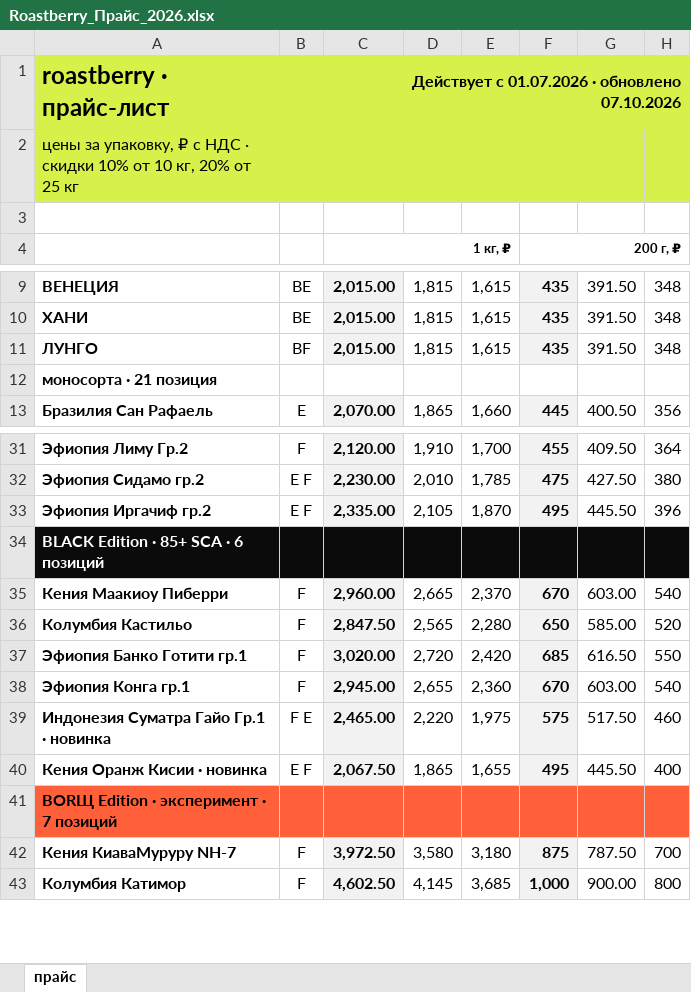
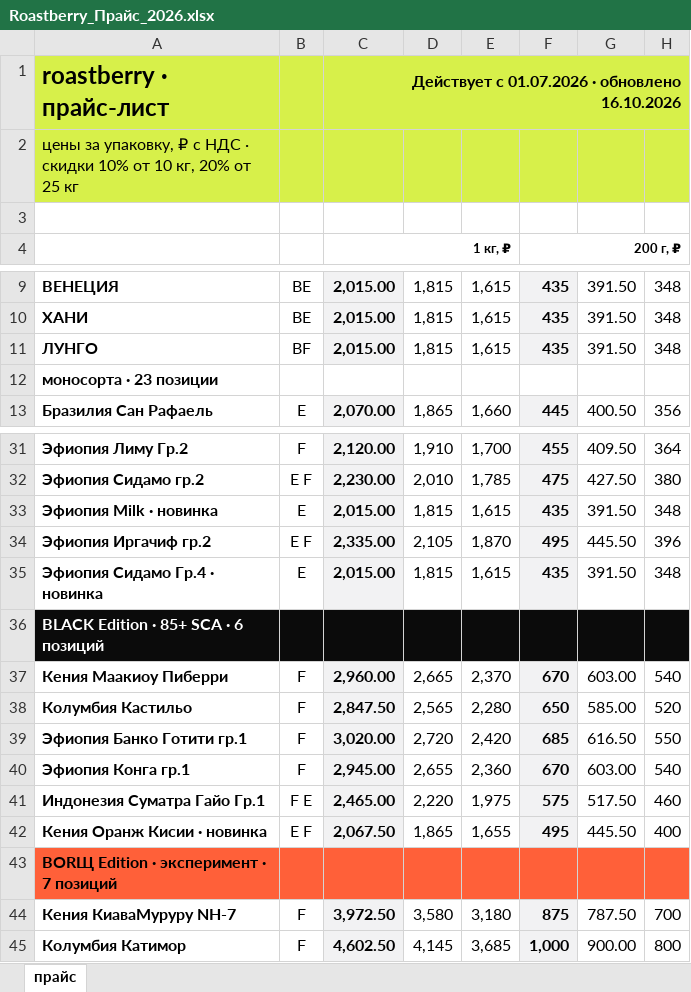
Before and after one commit to dimt1983/TG-BOT, an Excel workbook: tma_static/data/Roastberry_Прайс_2026.xlsx, sheet прайс, drawn as a sheet; only a part is shown, gaps mark what is left out; values as stored, in another font and other column widths than the file's, no borders; addresses are those after the commit; the diff names each change by its address in the sheet, - before the commit and + after, or states it on an @@ line.

```diff
--- a/tma_static/data/Roastberry_Прайс_2026.xlsx (sheet прайс)
+++ b/tma_static/data/Roastberry_Прайс_2026.xlsx (sheet прайс)
-C1: Действует с 01.07.2026 · обновлено 07.10.2026
+C1: Действует с 01.07.2026 · обновлено 16.10.2026
-A12: моносорта · 21 позиция
+A12: моносорта · 23 позиции
+row 33: Эфиопия Milk · новинка | E | 2,015.00 | 1,815 | 1,615 | 435 | 391.50 | 348
+row 35: Эфиопия Сидамо Гр.4 · новинка | E | 2,015.00 | 1,815 | 1,615 | 435 | 391.50 | 348
-A41: Индонезия Суматра Гайо Гр.1 · новинка
+A41: Индонезия Суматра Гайо Гр.1
```
Also changed, not shown: hidden cells, 1 other file.
